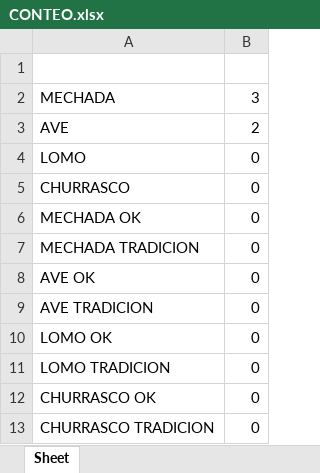
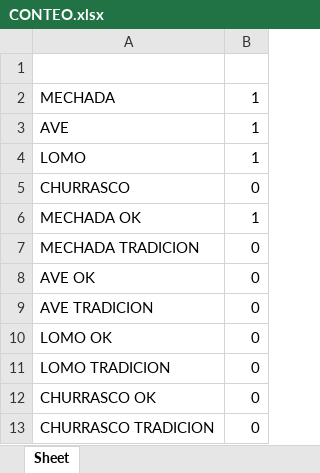
Before and after one commit to AntonioOdes/sistema-restaurante-foook, an Excel workbook: cajero/CONTEO.xlsx, sheet Sheet, drawn as a sheet; values as stored, in another font and other column widths than the file's, no borders; the diff names each change by its address in the sheet, - before the commit and + after, or states it on an @@ line.

Commit message:
detalles y cajero

```diff
--- a/cajero/CONTEO.xlsx (sheet Sheet)
+++ b/cajero/CONTEO.xlsx (sheet Sheet)
-B2: 3
+B2: 1
-B3: 2
+B3: 1
-B4: 0
+B4: 1
-B6: 0
+B6: 1
```
Also changed, not shown: 8 other files.
